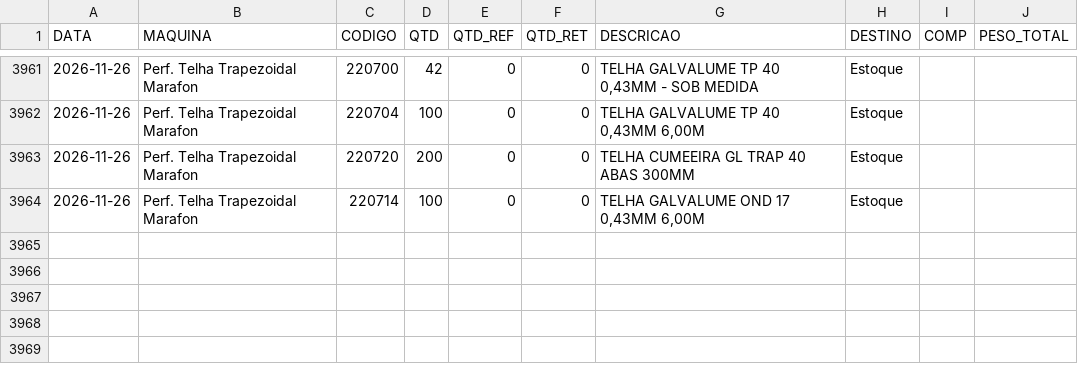
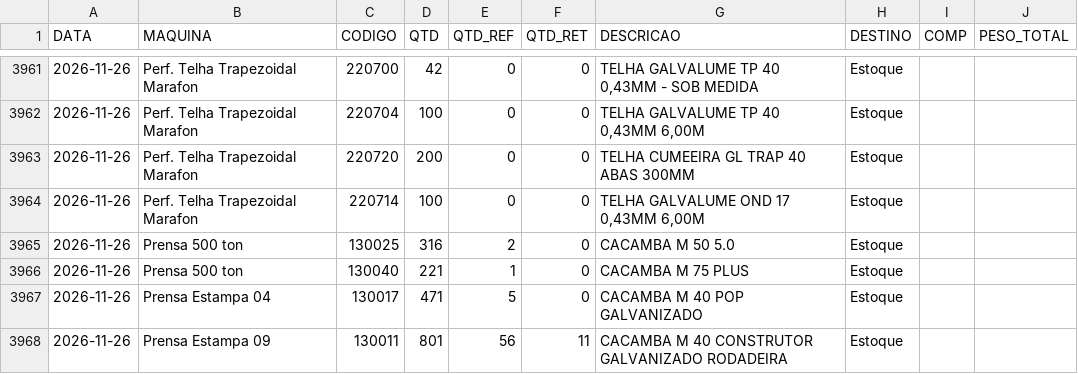
Before and after one commit to serginhonem-pixel/oeemetalosa, a CSV file: data-import/import_producao.csv, drawn as a sheet; only a part is shown, gaps mark what is left out.

```diff
--- a/data-import/import_producao.csv
+++ b/data-import/import_producao.csv
@@ -3964 +3964,5 @@
 "2026-11-26","Perf. Telha Trapezoidal Marafon","220714","100","0","0","TELHA GALVALUME OND 17 0,43MM 6,00M","Estoque","",""
+"2026-11-26","Prensa 500 ton","130025","316","2","0","CACAMBA M 50 5.0","Estoque","",""
+"2026-11-26","Prensa 500 ton","130040","221","1","0","CACAMBA M 75 PLUS","Estoque","",""
+"2026-11-26","Prensa Estampa 04","130017","471","5","0","CACAMBA M 40 POP GALVANIZADO","Estoque","",""
+"2026-11-26","Prensa Estampa 09","130011","801","56","11","CACAMBA M 40 CONSTRUTOR GALVANIZADO RODADEIRA","Estoque","",""
```
Also changed, not shown: 2 other files.
